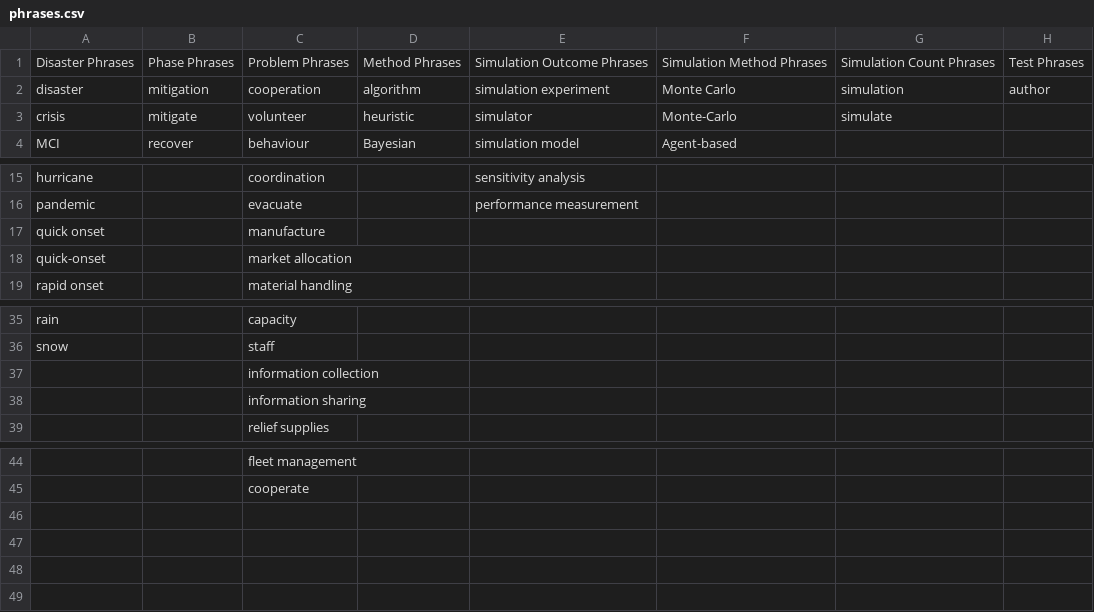
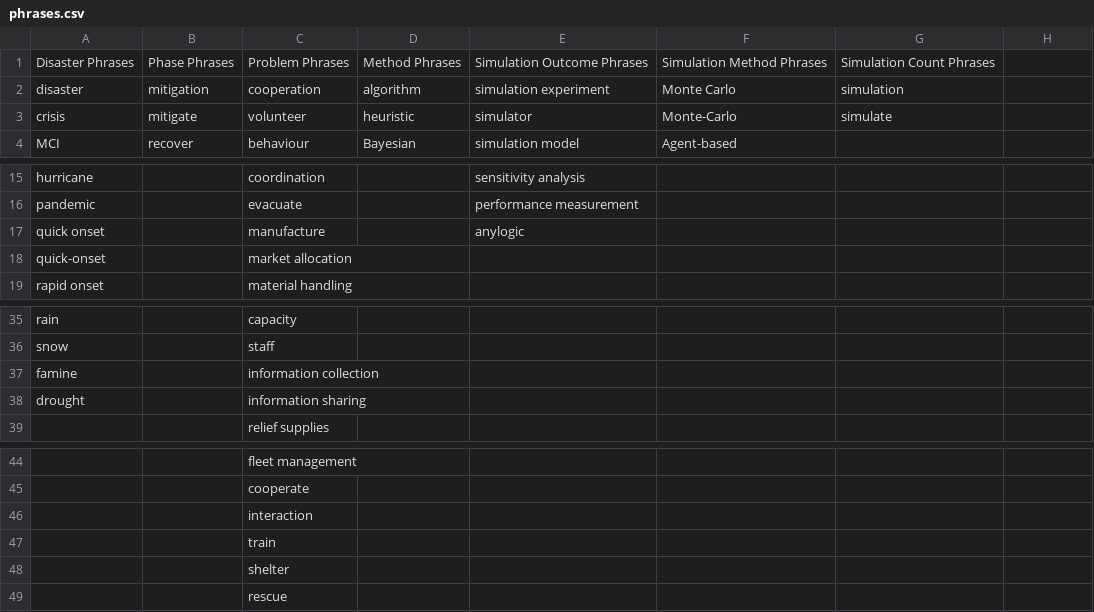
Before and after one commit to xedir/PaperReader, a CSV file: phrases.csv, drawn as a sheet; only a part is shown, gaps mark what is left out; the diff names each change by its address in the sheet, - before the commit and + after, or states it on an @@ line.

```diff
--- a/phrases.csv
+++ b/phrases.csv
-H1: Test Phrases
+H1: (empty)
-H2: author
+H2: (empty)
-E17: (empty)
+E17: anylogic
-A37: (empty)
+A37: famine
-A38: (empty)
+A38: drought
+row 46:  |  | interaction
+row 47:  |  | train
+row 48:  |  | shelter
+row 49:  |  | rescue
```
Also changed, not shown: 5 other files.
